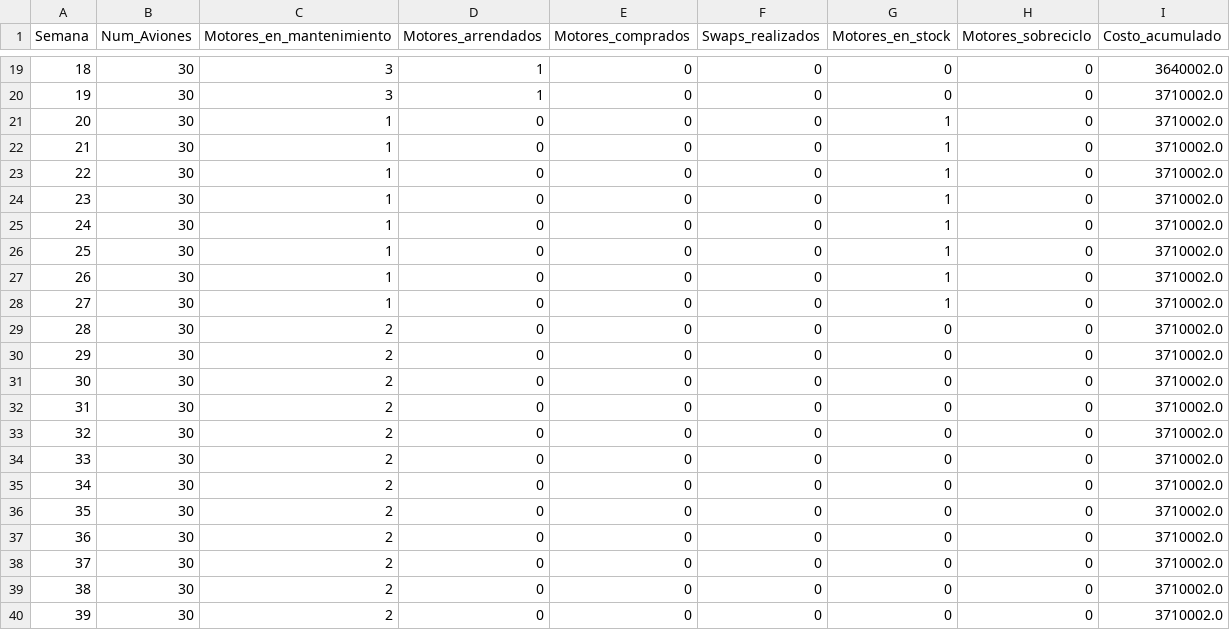
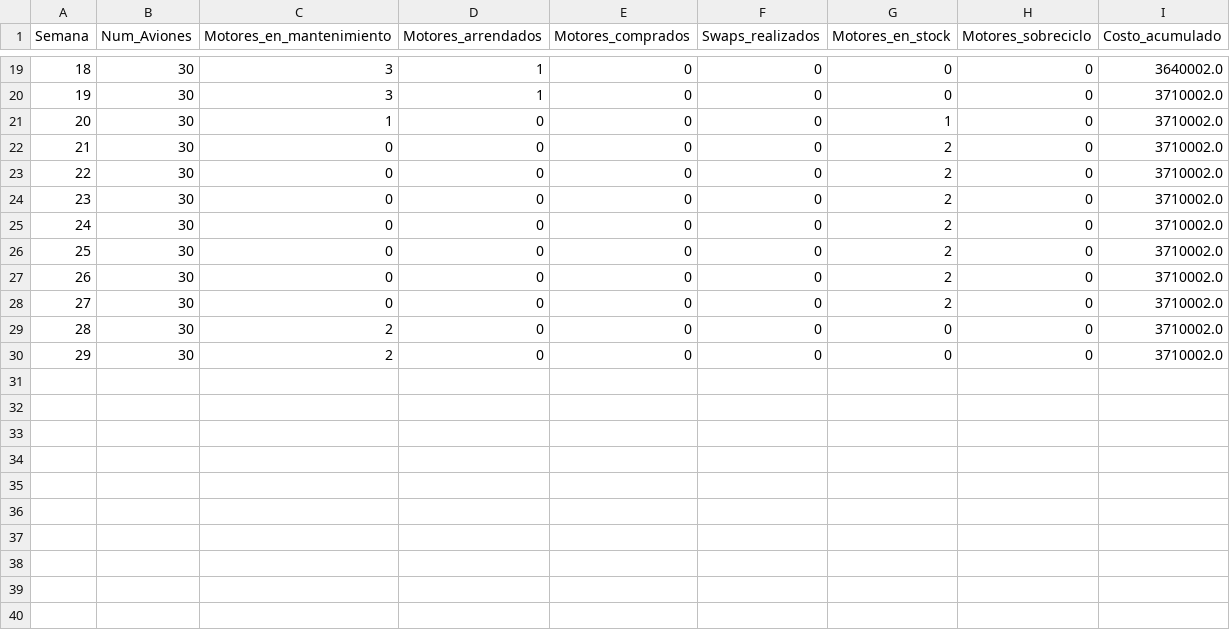
Before and after one commit to abignotti/Capstone_entera_mixta, a CSV file: processed_data/weekly_report.csv, drawn as a sheet; only a part is shown, gaps mark what is left out.

```diff
--- a/processed_data/weekly_report.csv
+++ b/processed_data/weekly_report.csv
@@ -21,20 +21,10 @@ Semana,Num_Aviones,Motores_en_mantenimiento,Motores_arrendados,Motores_comprados
 20,30,1,0,0,0,1,0,3710002.0
-21,30,1,0,0,0,1,0,3710002.0
-22,30,1,0,0,0,1,0,3710002.0
-23,30,1,0,0,0,1,0,3710002.0
-24,30,1,0,0,0,1,0,3710002.0
-25,30,1,0,0,0,1,0,3710002.0
-26,30,1,0,0,0,1,0,3710002.0
-27,30,1,0,0,0,1,0,3710002.0
+21,30,0,0,0,0,2,0,3710002.0
+22,30,0,0,0,0,2,0,3710002.0
+23,30,0,0,0,0,2,0,3710002.0
+24,30,0,0,0,0,2,0,3710002.0
+25,30,0,0,0,0,2,0,3710002.0
+26,30,0,0,0,0,2,0,3710002.0
+27,30,0,0,0,0,2,0,3710002.0
 28,30,2,0,0,0,0,0,3710002.0
 29,30,2,0,0,0,0,0,3710002.0
-30,30,2,0,0,0,0,0,3710002.0
-31,30,2,0,0,0,0,0,3710002.0
-32,30,2,0,0,0,0,0,3710002.0
-33,30,2,0,0,0,0,0,3710002.0
-34,30,2,0,0,0,0,0,3710002.0
-35,30,2,0,0,0,0,0,3710002.0
-36,30,2,0,0,0,0,0,3710002.0
-37,30,2,0,0,0,0,0,3710002.0
-38,30,2,0,0,0,0,0,3710002.0
-39,30,2,0,0,0,0,0,3710002.0
```
Also changed, not shown: 2 other files.
